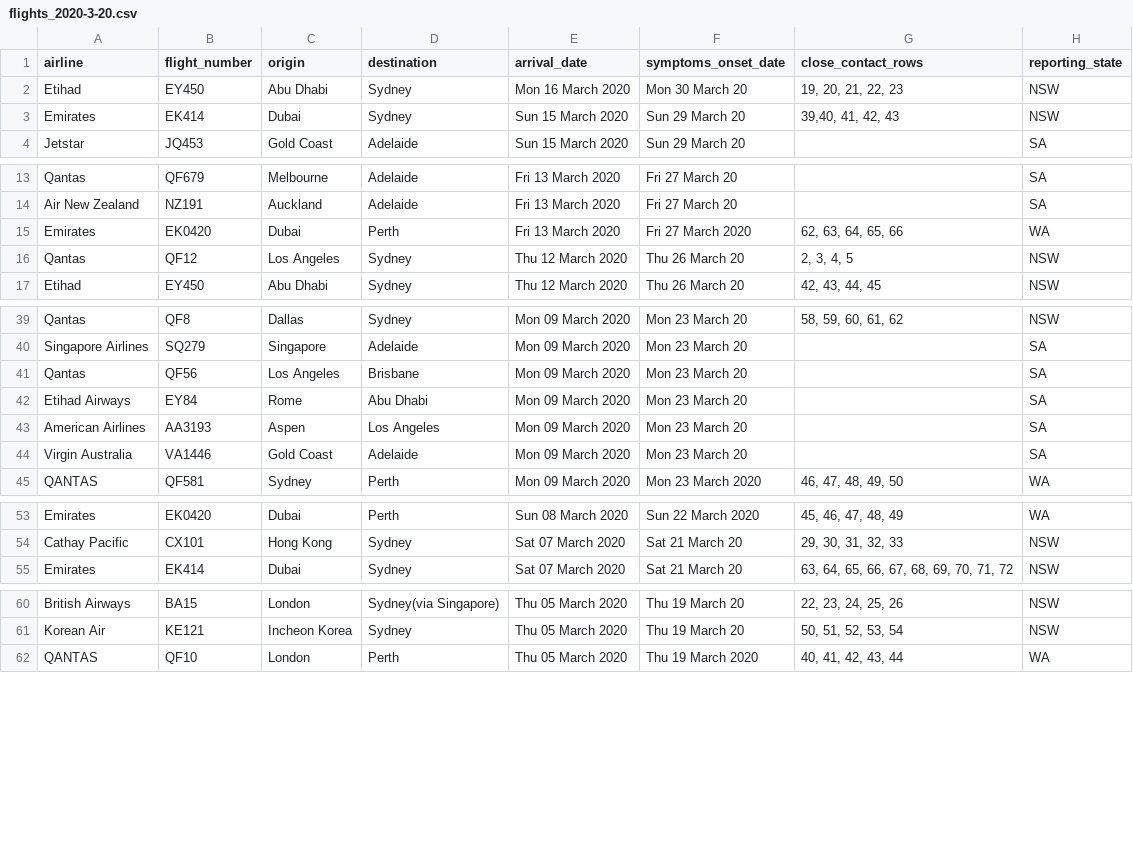
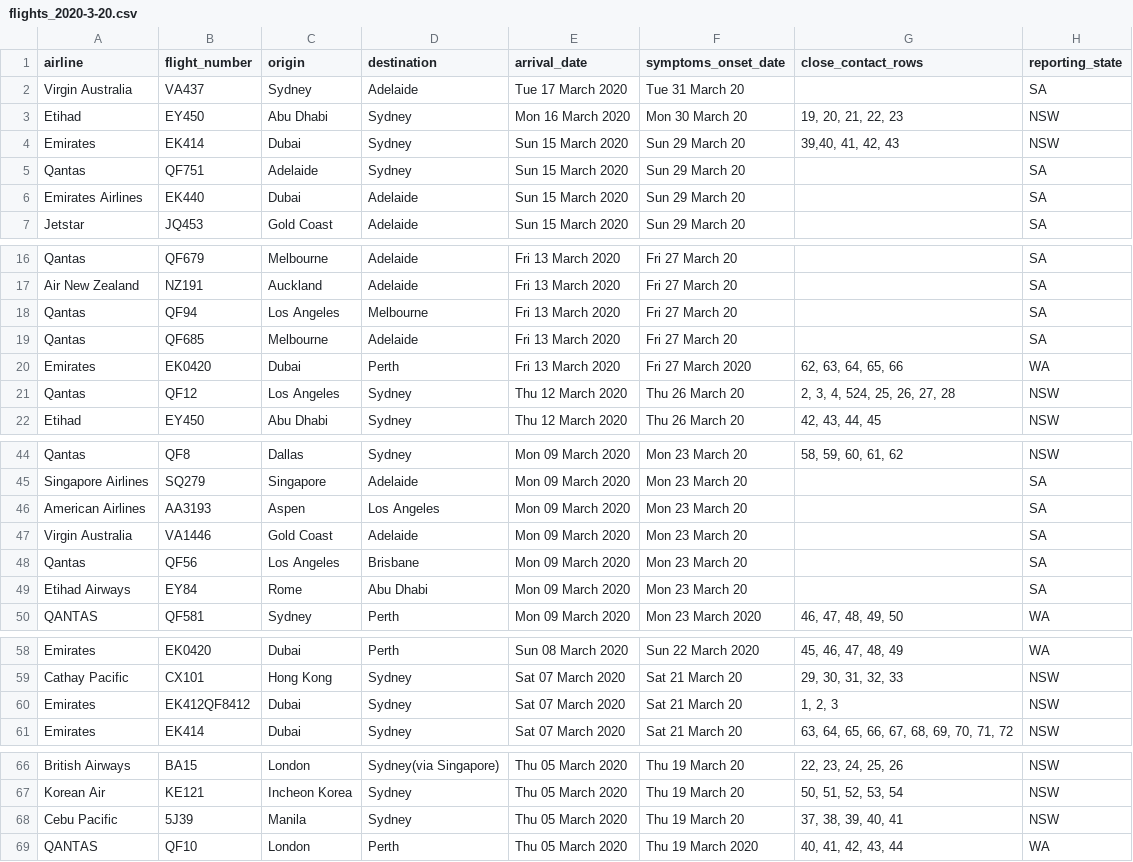
Before and after one commit to bazickoff/covid19-aus-flights-scraper, a CSV file: flight_data/all/flights_2020-3-20.csv, drawn as a sheet; only a part is shown, gaps mark what is left out; addresses are those after the commit; the diff covers the shown part only; the diff names each change by its address in the sheet, - before the commit and + after, or states it on an @@ line.

Commit message:
fix sa flight data

```diff
--- a/flight_data/all/flights_2020-3-20.csv
+++ b/flight_data/all/flights_2020-3-20.csv
+row 2: Virgin Australia | VA437 | Sydney | Adelaide | Tue 17 March 2020 | Tue 31 March 20 |  | SA
+row 5: Qantas | QF751 | Adelaide | Sydney | Sun 15 March 2020 | Sun 29 March 20 |  | SA
+row 6: Emirates Airlines | EK440 | Dubai | Adelaide | Sun 15 March 2020 | Sun 29 March 20 |  | SA
+row 18: Qantas | QF94 | Los Angeles | Melbourne | Fri 13 March 2020 | Fri 27 March 20 |  | SA
+row 19: Qantas | QF685 | Melbourne | Adelaide | Fri 13 March 2020 | Fri 27 March 20 |  | SA
-G21 (close_contact_rows): 2, 3, 4, 5
+G21 (close_contact_rows): 2, 3, 4, 524, 25, 26, 27, 28
@@ row 43 moved to row 46: American Airlines @@
@@ row 44 moved to row 47: Virgin Australia @@
+row 60: Emirates | EK412QF8412 | Dubai | Sydney | Sat 07 March 2020 | Sat 21 March 20 | 1, 2, 3 | NSW
+row 68: Cebu Pacific | 5J39 | Manila | Sydney | Thu 05 March 2020 | Thu 19 March 20 | 37, 38, 39, 40, 41 | NSW
```
Also changed, not shown: 1 moved row elsewhere in this file, flight_data/all/latest.csv, flight_data/nsw/flights_2020-3-20.csv, 4 other files.
